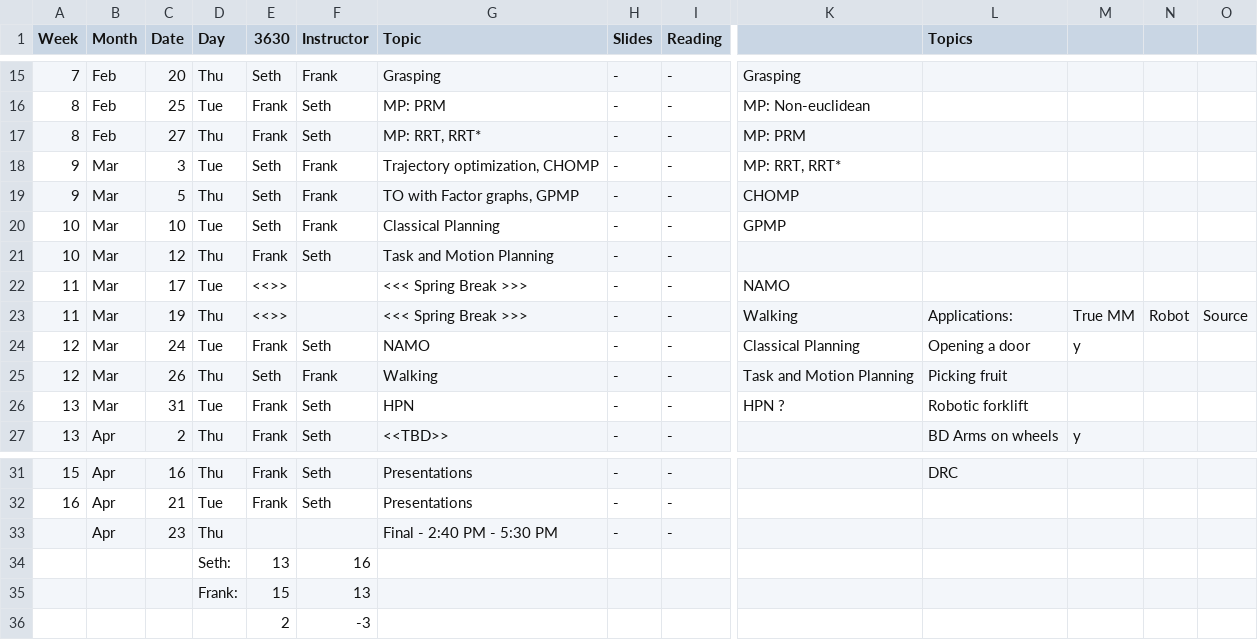
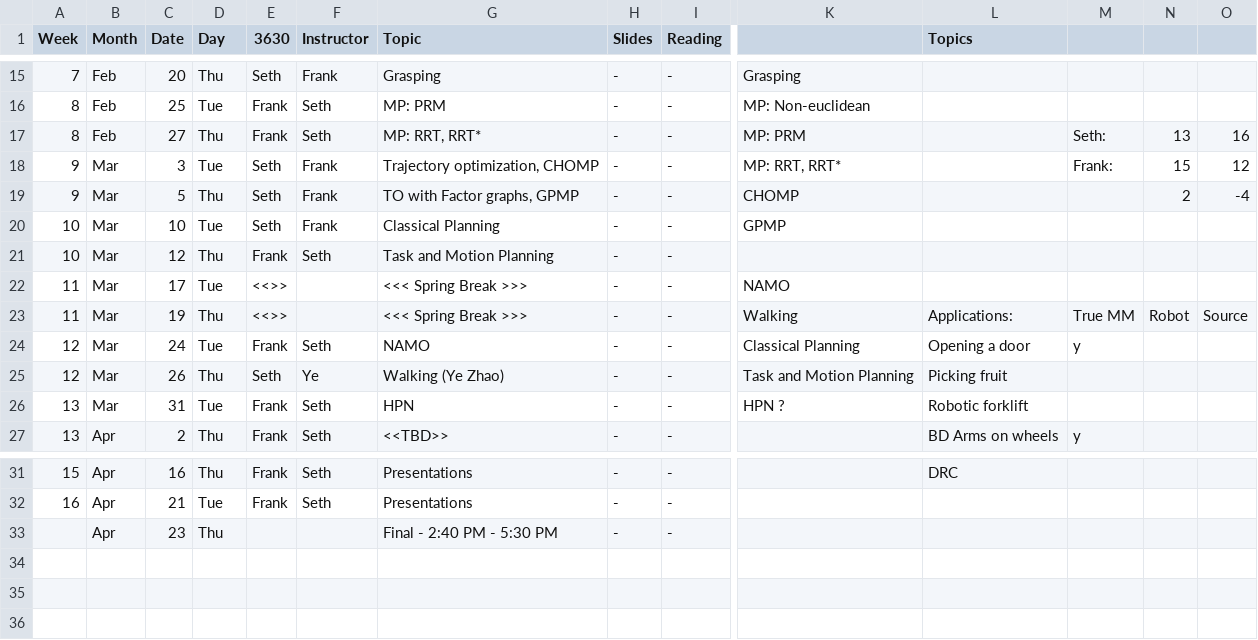
Before and after one commit to dellaert/20S-8803MM, a CSV file: _data/Schedule.csv, drawn as a sheet; only a part is shown, gaps mark what is left out; rows hold the shown columns only; the diff names each change by its address in the sheet, - before the commit and + after, or states it on an @@ line.

Commit message:
Fixed bug in schedule

```diff
--- a/_data/Schedule.csv
+++ b/_data/Schedule.csv
-M17: (empty)
+M17: Seth:
-N17: (empty)
+N17: 13
-O17: (empty)
+O17: 16
-M18: (empty)
+M18: Frank:
-N18: (empty)
+N18: 15
-O18: (empty)
+O18: 12
-N19: (empty)
+N19: 2
-O19: (empty)
+O19: -4
-F25 (Instructor): Frank
+F25 (Instructor): Ye
-G25 (Topic): Walking
+G25 (Topic): Walking (Ye Zhao)
-row 34:  |  |  | Seth: | 13 | 16
-row 35:  |  |  | Frank: | 15 | 13
-row 36:  |  |  |  | 2 | -3
```
